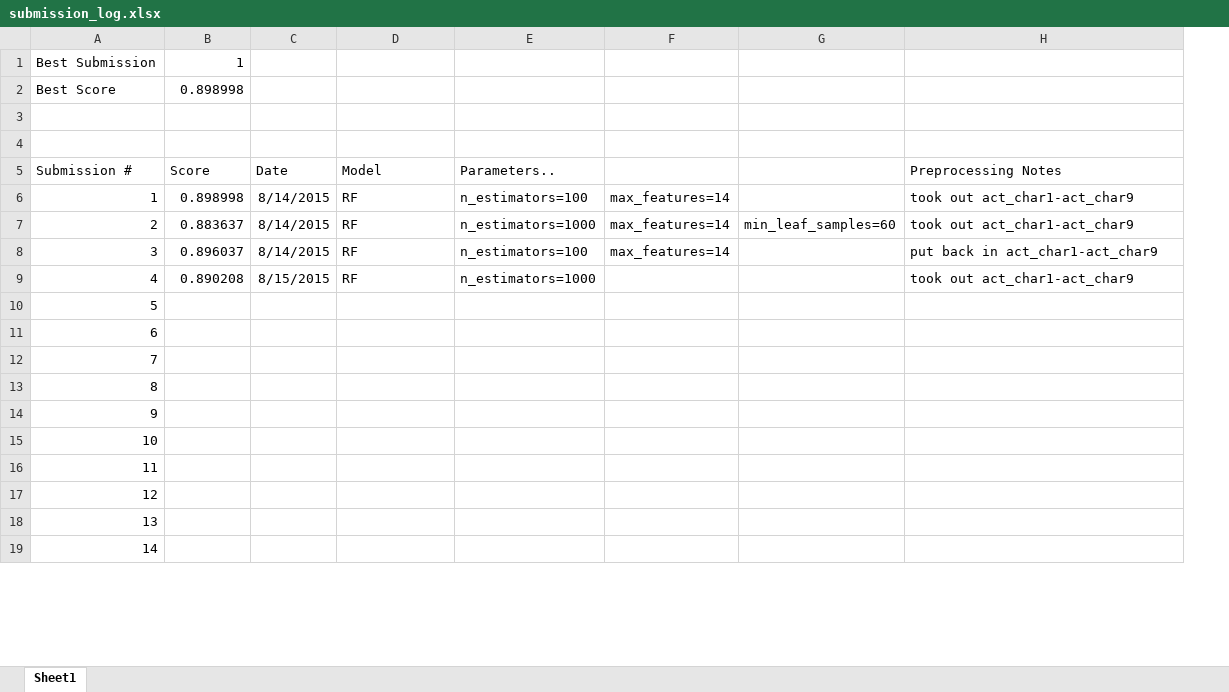
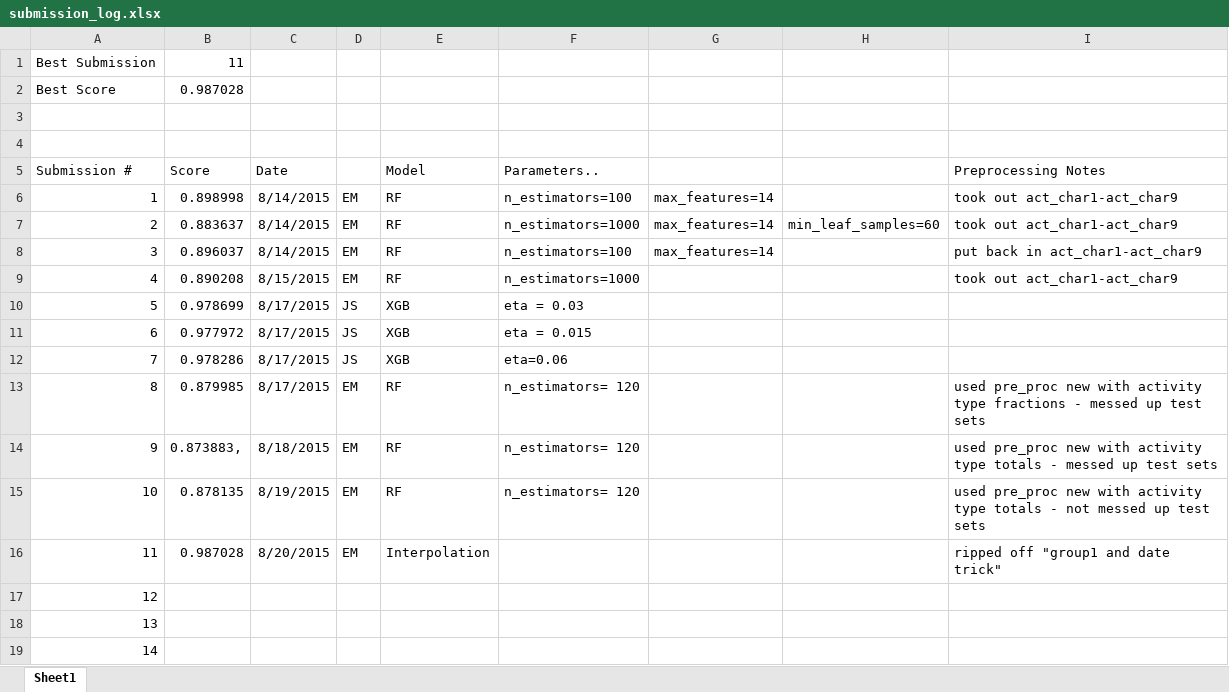
Before and after one commit to jtsulliv/Machine-Learning, an Excel workbook: Kaggle-Competitions/Red-Hat/submission_log.xlsx, sheet Sheet1, drawn as a sheet; only a part is shown; values as stored, in another font and other column widths than the file's, no borders; addresses are those after the commit; the diff names each change by its address in the sheet, - before the commit and + after, or states it on an @@ line.

Commit message:
updated submission log and fixed issue with preproc_new

```diff
--- a/Kaggle-Competitions/Red-Hat/submission_log.xlsx (sheet Sheet1)
+++ b/Kaggle-Competitions/Red-Hat/submission_log.xlsx (sheet Sheet1)
+column D, rows 6-16: EM | EM | EM | EM | JS | JS | JS | EM | EM | EM | EM
-B1 (Score): 1
+B1 (Score): 11
-B2 (Score): 0.898998
+B2 (Score): 0.987028
-B10 (Score): (empty)
+B10 (Score): 0.978699
-C10:C13 (Date): (empty)
+C10:C13 (Date): 8/17/2015
-E10:E12 (Model): (empty)
+E10:E12 (Model): XGB
-F10 (Parameters..): (empty)
+F10 (Parameters..): eta = 0.03
-B11 (Score): (empty)
+B11 (Score): 0.977972
-F11 (Parameters..): (empty)
+F11 (Parameters..): eta = 0.015
-B12 (Score): (empty)
+B12 (Score): 0.978286
-F12 (Parameters..): (empty)
+F12 (Parameters..): eta=0.06
-B13 (Score): (empty)
+B13 (Score): 0.879985
-E13:E15 (Model): (empty)
+E13:E15 (Model): RF
-F13:F15 (Parameters..): (empty)
+F13:F15 (Parameters..): n_estimators= 120
-I13 (Preprocessing Notes): (empty)
+I13 (Preprocessing Notes): used pre_proc new with activity type fractions - messed up test sets
-B14 (Score): (empty)
+B14 (Score): 0.873883,
-C14 (Date): (empty)
+C14 (Date): 8/18/2015
-I14 (Preprocessing Notes): (empty)
+I14 (Preprocessing Notes): used pre_proc new with activity type totals - messed up test sets
-B15 (Score): (empty)
+B15 (Score): 0.878135
-C15 (Date): (empty)
+C15 (Date): 8/19/2015
-I15 (Preprocessing Notes): (empty)
+I15 (Preprocessing Notes): used pre_proc new with activity type totals - not messed up test sets
-B16 (Score): (empty)
+B16 (Score): 0.987028
-C16 (Date): (empty)
+C16 (Date): 8/20/2015
-E16 (Model): (empty)
+E16 (Model): Interpolation
-I16 (Preprocessing Notes): (empty)
+I16 (Preprocessing Notes): ripped off "group1 and date trick"
```
Also changed, not shown: 1 other file.
